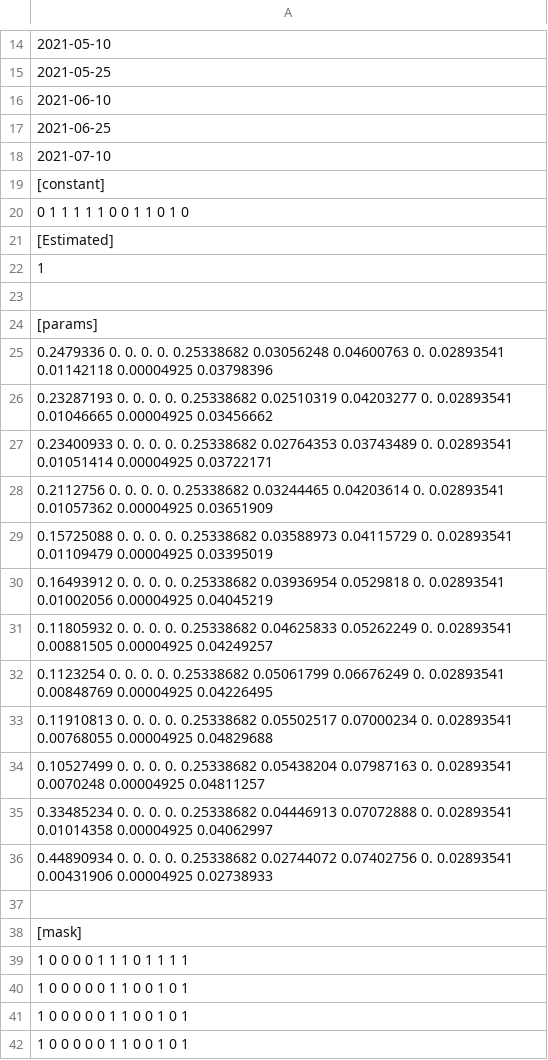
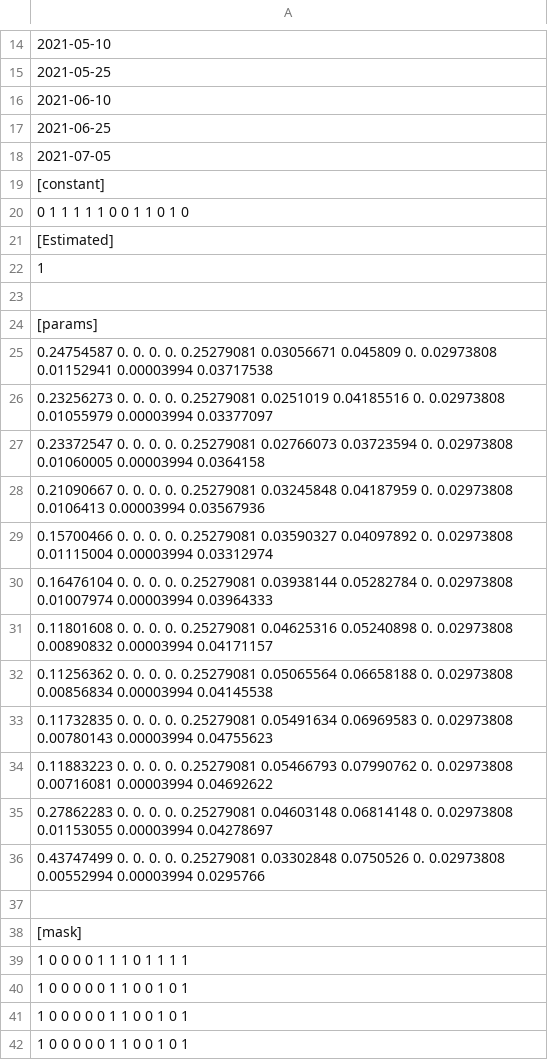
Before and after one commit to giovanniardenghi/dpc-covid-data, a CSV file: SUIHTER/param_est_d2021-07-22-Italia.csv, drawn as a sheet; only a part is shown, gaps mark what is left out.

Commit message:
update 2021-07-22

```diff
--- a/SUIHTER/param_est_d2021-07-22-Italia.csv
+++ b/SUIHTER/param_est_d2021-07-22-Italia.csv
@@ -17,3 +17,3 @@
 2021-06-25
-2021-07-10
+2021-07-05
 [constant]
@@ -24,14 +24,14 @@
 [params]
-0.2479336 0.         0.         0.         0.         0.25338682 0.03056248 0.04600763 0.         0.02893541 0.01142118 0.00004925 0.03798396
-0.23287193 0.         0.         0.         0.         0.25338682 0.02510319 0.04203277 0.         0.02893541 0.01046665 0.00004925 0.03456662
-0.23400933 0.         0.         0.         0.         0.25338682 0.02764353 0.03743489 0.         0.02893541 0.01051414 0.00004925 0.03722171
-0.2112756  0.         0.         0.         0.         0.25338682 0.03244465 0.04203614 0.         0.02893541 0.01057362 0.00004925 0.03651909
-0.15725088 0.         0.         0.         0.         0.25338682 0.03588973 0.04115729 0.         0.02893541 0.01109479 0.00004925 0.03395019
-0.16493912 0.         0.         0.         0.         0.25338682 0.03936954 0.0529818  0.         0.02893541 0.01002056 0.00004925 0.04045219
-0.11805932 0.         0.         0.         0.         0.25338682 0.04625833 0.05262249 0.         0.02893541 0.00881505 0.00004925 0.04249257
-0.1123254  0.         0.         0.         0.         0.25338682 0.05061799 0.06676249 0.         0.02893541 0.00848769 0.00004925 0.04226495
-0.11910813 0.         0.         0.         0.         0.25338682 0.05502517 0.07000234 0.         0.02893541 0.00768055 0.00004925 0.04829688
-0.10527499 0.         0.         0.         0.         0.25338682 0.05438204 0.07987163 0.         0.02893541 0.0070248 0.00004925 0.04811257
-0.33485234 0.         0.         0.         0.         0.25338682 0.04446913 0.07072888 0.         0.02893541 0.01014358 0.00004925 0.04062997
-0.44890934 0.         0.         0.         0.         0.25338682 0.02744072 0.07402756 0.         0.02893541 0.00431906 0.00004925 0.02738933
+0.24754587 0.         0.         0.         0.         0.25279081 0.03056671 0.045809   0.         0.02973808 0.01152941 0.00003994 0.03717538
+0.23256273 0.         0.         0.         0.         0.25279081 0.0251019 0.04185516 0.         0.02973808 0.01055979 0.00003994 0.03377097
+0.23372547 0.         0.         0.         0.         0.25279081 0.02766073 0.03723594 0.         0.02973808 0.01060005 0.00003994 0.0364158
+0.21090667 0.         0.         0.         0.         0.25279081 0.03245848 0.04187959 0.         0.02973808 0.0106413  0.00003994 0.03567936
+0.15700466 0.         0.         0.         0.         0.25279081 0.03590327 0.04097892 0.         0.02973808 0.01115004 0.00003994 0.03312974
+0.16476104 0.         0.         0.         0.         0.25279081 0.03938144 0.05282784 0.         0.02973808 0.01007974 0.00003994 0.03964333
+0.11801608 0.         0.         0.         0.         0.25279081 0.04625316 0.05240898 0.         0.02973808 0.00890832 0.00003994 0.04171157
+0.11256362 0.         0.         0.         0.         0.25279081 0.05065564 0.06658188 0.         0.02973808 0.00856834 0.00003994 0.04145538
+0.11732835 0.         0.         0.         0.         0.25279081 0.05491634 0.06969583 0.         0.02973808 0.00780143 0.00003994 0.04755623
+0.11883223 0.         0.         0.         0.         0.25279081 0.05466793 0.07990762 0.         0.02973808 0.00716081 0.00003994 0.04692622
+0.27862283 0.         0.         0.         0.         0.25279081 0.04603148 0.06814148 0.         0.02973808 0.01153055 0.00003994 0.04278697
+0.43747499 0.         0.         0.         0.         0.25279081 0.03302848 0.0750526 0.         0.02973808 0.00552994 0.00003994 0.0295766
 
```
